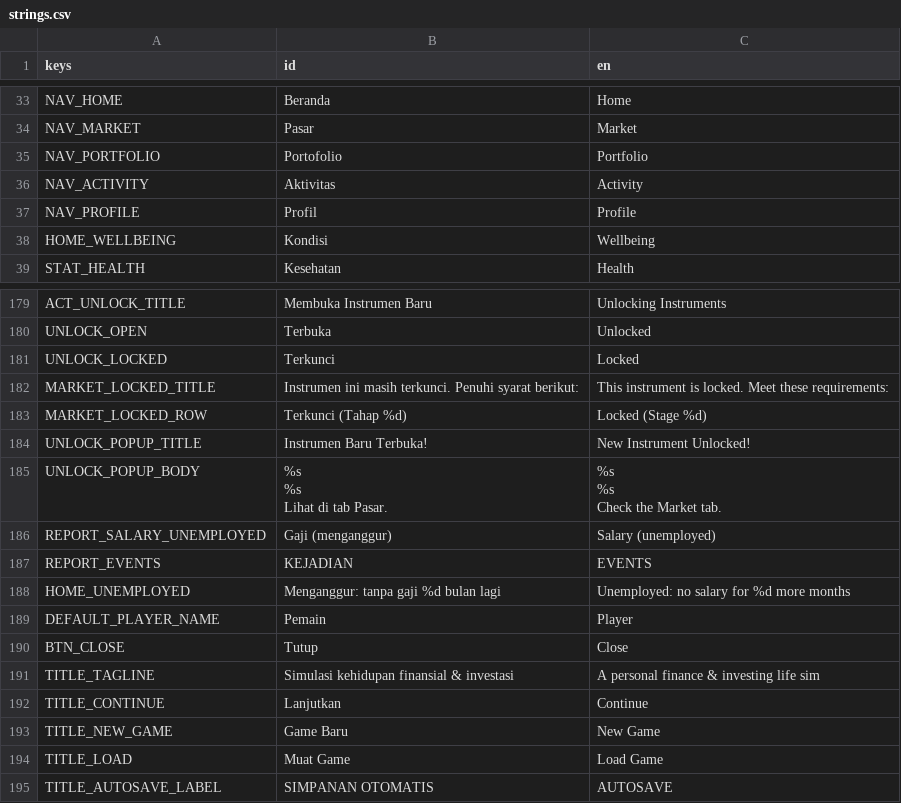
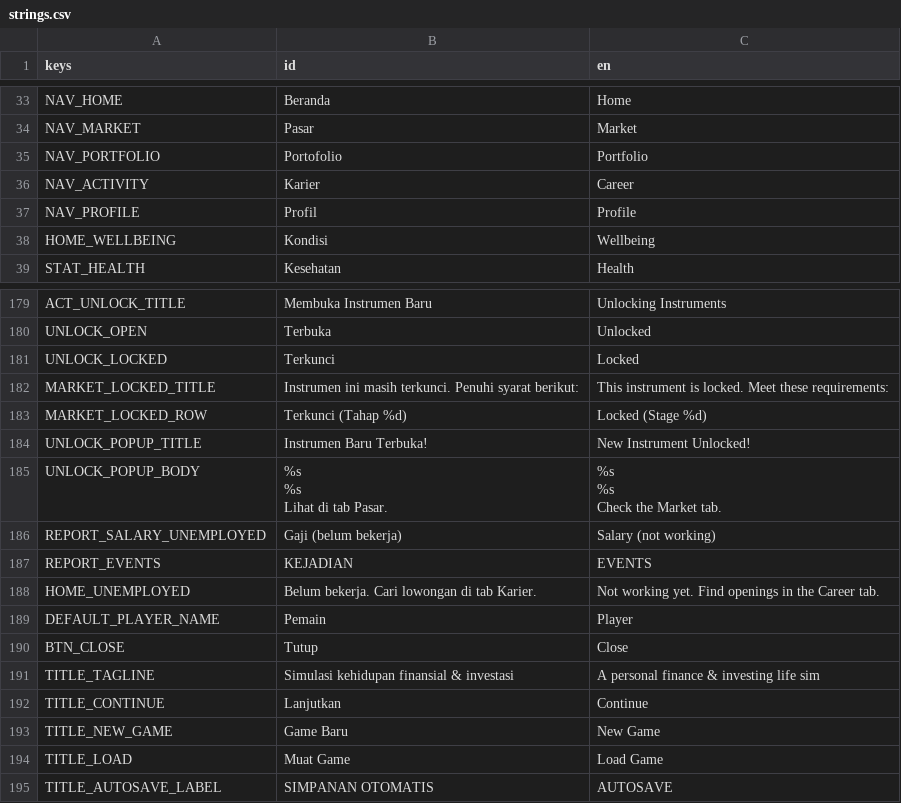
Before and after one commit to FachruDev/CuanQuest, a CSV file: localization/strings.csv, drawn as a sheet; only a part is shown, gaps mark what is left out; the diff covers the shown part only.

Commit message:
feat: Implement career system and job offers
- Updated new_game_screen.gd to reflect new background tiles and adjust background card building.
- Refactored activity_screen.gd to introduce career sections, job listings, and enhanced job application logic.
- Modified home_screen.gd to improve income and employment status display.
- Enhanced profile_screen.gd to show current job title and education.
- Added balance_sim.gd to simulate player career choices and job applications.
- Created jobs.json to define job roles, requirements, and salary structures.
- Introduced offer_popup.tscn and offer_popup.gd for displaying job offers to players.

```diff
--- a/localization/strings.csv
+++ b/localization/strings.csv
@@ -35,3 +35,3 @@ NAV_MARKET,Pasar,Market
 NAV_PORTFOLIO,Portofolio,Portfolio
-NAV_ACTIVITY,Aktivitas,Activity
+NAV_ACTIVITY,Karier,Career
 NAV_PROFILE,Profil,Profile
@@ -201,5 +201,5 @@ Lihat di tab Pasar.","%s
 Check the Market tab."
-REPORT_SALARY_UNEMPLOYED,Gaji (menganggur),Salary (unemployed)
+REPORT_SALARY_UNEMPLOYED,Gaji (belum bekerja),Salary (not working)
 REPORT_EVENTS,KEJADIAN,EVENTS
-HOME_UNEMPLOYED,Menganggur: tanpa gaji %d bulan lagi,Unemployed: no salary for %d more months
+HOME_UNEMPLOYED,Belum bekerja. Cari lowongan di tab Karier.,Not working yet. Find openings in the Career tab.
 DEFAULT_PLAYER_NAME,Pemain,Player
```
Also changed, not shown: 53 added rows elsewhere in this file, 22 other files.
